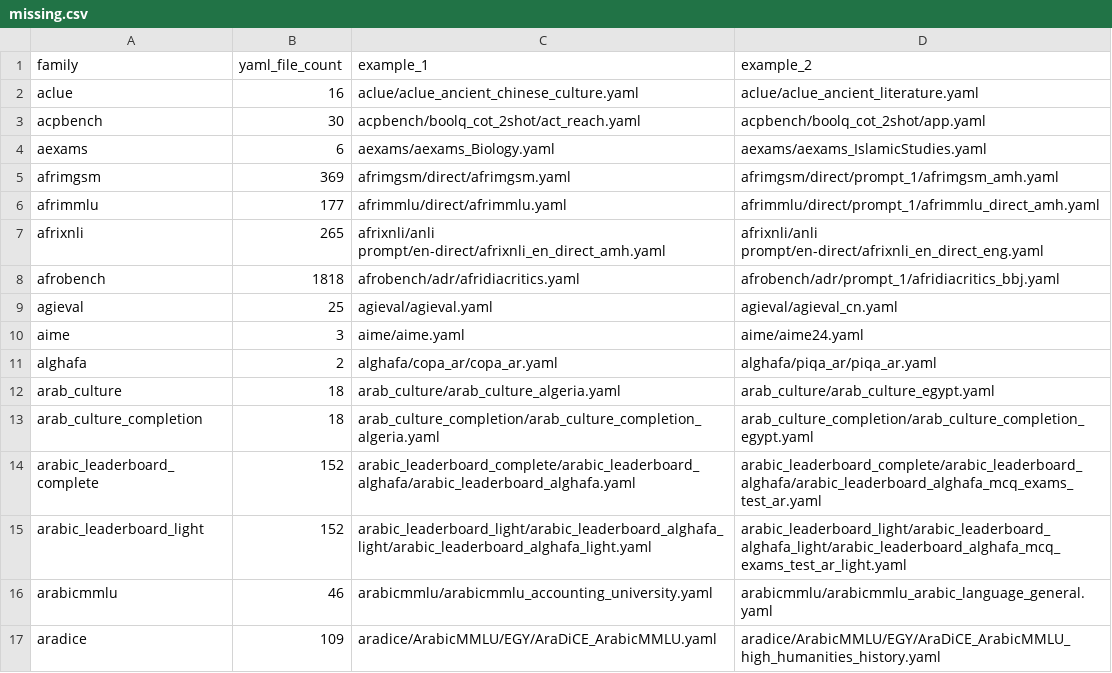
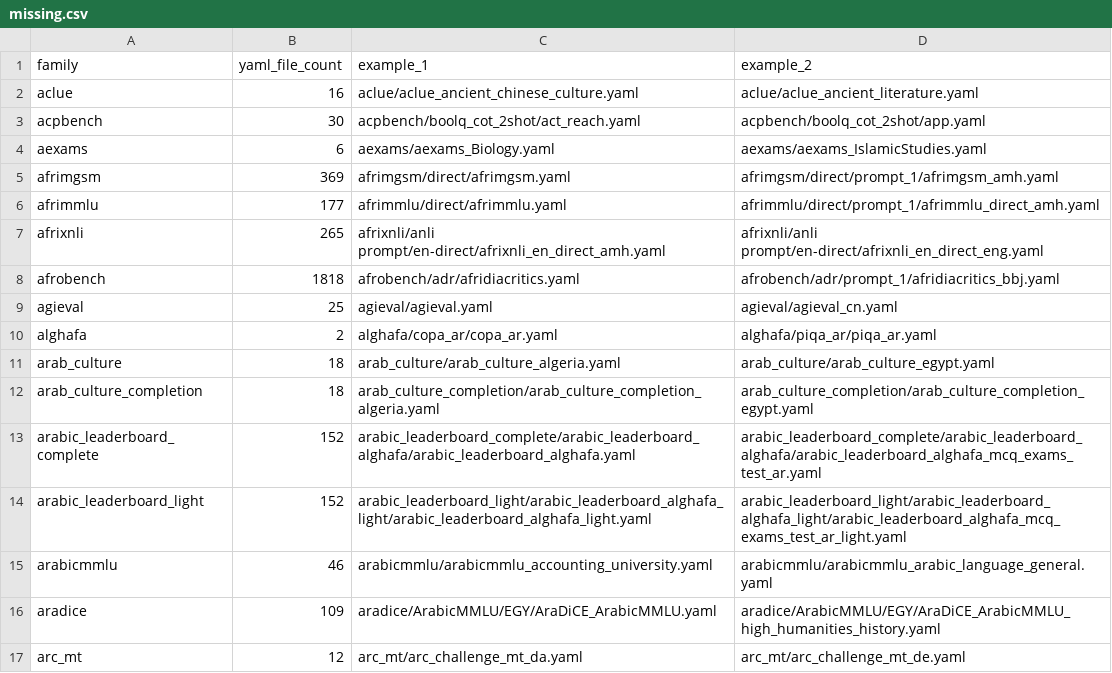
Before and after one commit to ModelCloud/Evalution, a CSV file: missing.csv, drawn as a sheet; only a part is shown; the shorter side is filled out with more unchanged rows.

Commit message:
add: aime

```diff
--- a/missing.csv
+++ b/missing.csv
@@ -9,3 +9,2 @@ afrobench,1818,afrobench/adr/afridiacritics.yaml,afrobench/adr/prompt_1/afridiac
 agieval,25,agieval/agieval.yaml,agieval/agieval_cn.yaml
-aime,3,aime/aime.yaml,aime/aime24.yaml
 alghafa,2,alghafa/copa_ar/copa_ar.yaml,alghafa/piqa_ar/piqa_ar.yaml
```
Also changed, not shown: 12 other files.
